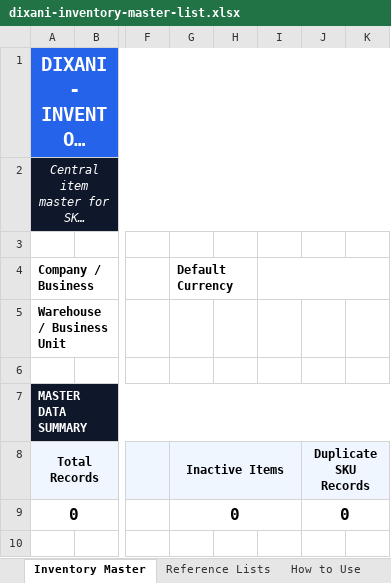
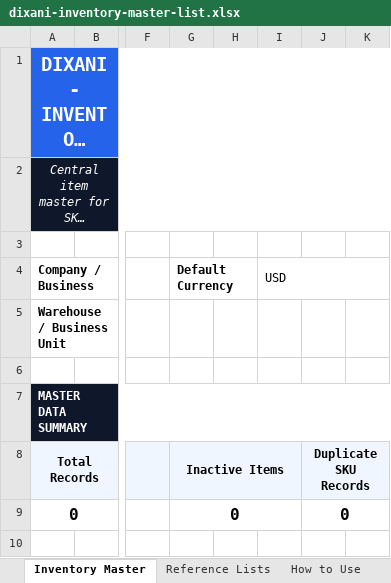
Before and after one commit to DIXANI/dixani.github.io, an Excel workbook: downloads/inventory/dixani-inventory-master-list.xlsx, sheet Inventory Master, drawn as a sheet; only a part is shown, gaps mark what is left out; long unchanged cells end in …; values as stored, in another font and other column widths than the file's, no borders; conditional formats not drawn; the diff names each change by its address in the sheet, - before the commit and + after, or states it on an @@ line.

```diff
--- a/downloads/inventory/dixani-inventory-master-list.xlsx (sheet Inventory Master)
+++ b/downloads/inventory/dixani-inventory-master-list.xlsx (sheet Inventory Master)
-I4: (empty)
+I4: USD
```
Also changed, not shown: downloads/inventory/dixani-reorder-level-tracker.xlsx, downloads/inventory/dixani-stock-movement-register.xlsx, 9 other files.
